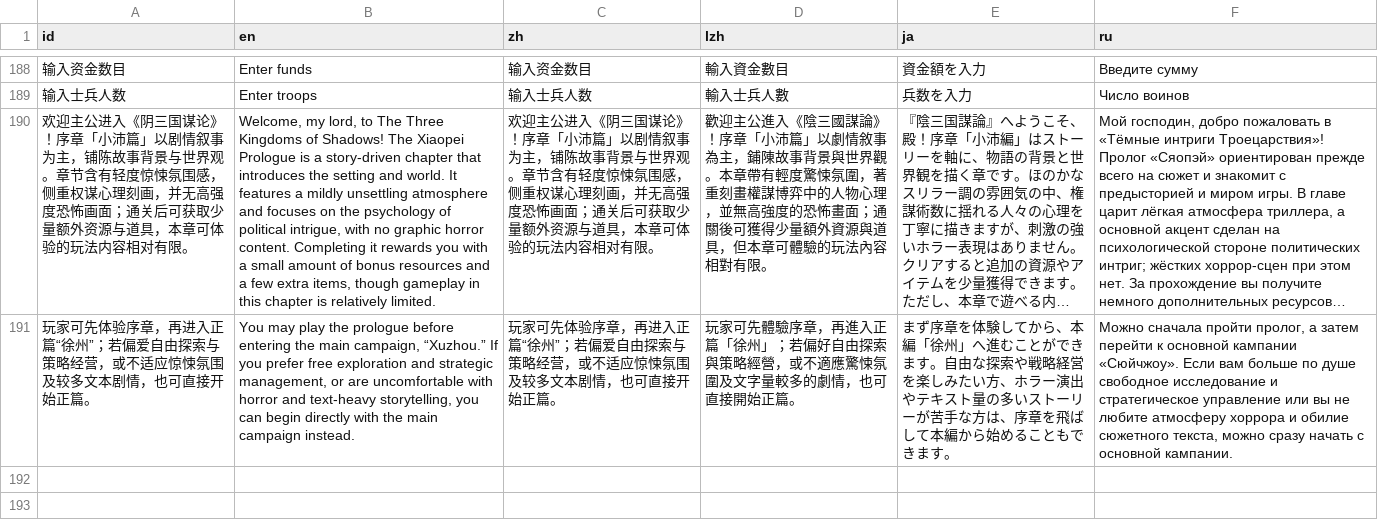
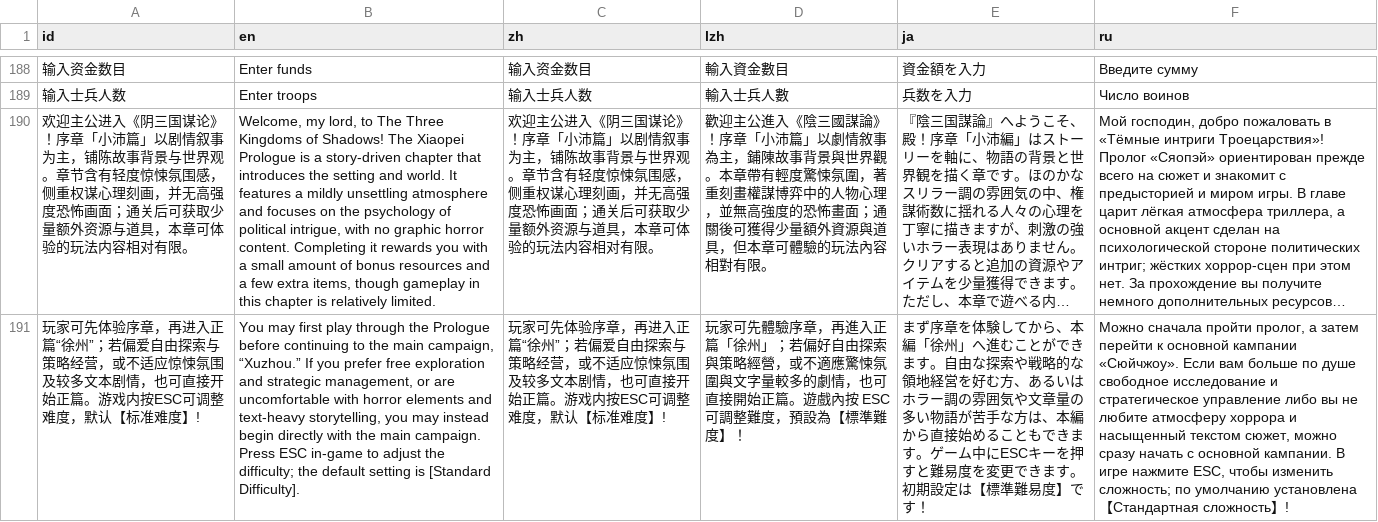
Before and after one commit to Drinkwang/threekindom, a CSV file: Asset/language/data3.csv, drawn as a sheet; only a part is shown, gaps mark what is left out; long unchanged cells end in …; the diff names each change by its address in the sheet, - before the commit and + after, or states it on an @@ line.

```diff
--- a/Asset/language/data3.csv
+++ b/Asset/language/data3.csv
-A191 (id): …始正篇。
+A191 (id): …始正篇。游戏内按ESC可调整难度，默认【标准难度】!
-B191 (en): You may play the prologue before entering the main campaign, “Xuzhou.” If you prefer free exploration and strategic management, or are uncomfortable with horror and text-heavy storytelling, you can begin directly with the main campaign instead.
+B191 (en): You may first play through the Prologue before continuing to the main campaign, “Xuzhou.” If you prefer free exploration and strategic management, or are uncomfortable with horror elements and text-heavy storytelling, you may instead begin directly with the main campaign. Press ESC in-game to adjust the difficulty; the default setting is [Standard Difficulty].
-C191 (zh): …始正篇。
+C191 (zh): …始正篇。游戏内按ESC可调整难度，默认【标准难度】!
-D191 (lzh): …驚悚氛圍及文字量較多的劇情，也可直接開始正篇。
+D191 (lzh): …驚悚氛圍與文字量較多的劇情，也可直接開始正篇。遊戲內按 ESC 可調整難度，預設為【標準難度】！
-E191 (ja): …索や戦略経営を楽しみたい方、ホラー演出やテキスト量の多いストーリーが苦手な方は、序章を飛ばして本編から始めることもできます。
+E191 (ja): …索や戦略的な領地経営を好む方、あるいはホラー調の雰囲気や文章量の多い物語が苦手な方は、本編から直接始めることもできます。ゲーム中にESCキーを押すと難易度を変更できます。初期設定は【標準難易度】です！
-F191 (ru): …стратегическое управление или вы не любите атмосферу хоррора и обилие сюжетного текста, можно сразу начать с основной кампании.
+F191 (ru): …стратегическое управление либо вы не любите атмосферу хоррора и насыщенный текстом сюжет, можно сразу начать с основной кампании. В игре нажмите ESC, чтобы изменить сложность; по умолчанию установлена 【Стандартная сложность】!
```
Also changed, not shown: 6 other files.
